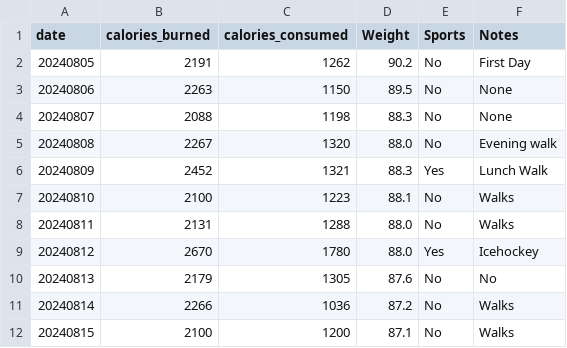
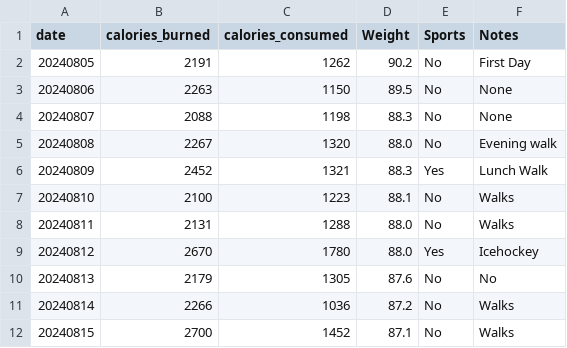
Before and after one commit to jersme/weighttracker, a CSV file: weightracker.csv, drawn as a sheet.

Commit message:
Update weightracker.csv

```diff
--- a/weightracker.csv
+++ b/weightracker.csv
@@ -11,2 +11,2 @@ date;calories_burned;calories_consumed;Weight;Sports;Notes;
 20240814;2266;1036;87.2;No;Walks;
-20240815;2100;1200;87.1;No;Walks;
+20240815;2700;1452;87.1;No;Walks;
```
